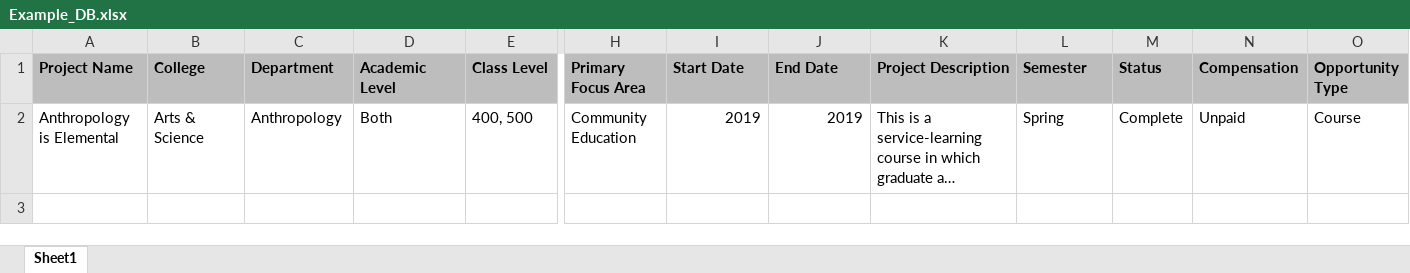
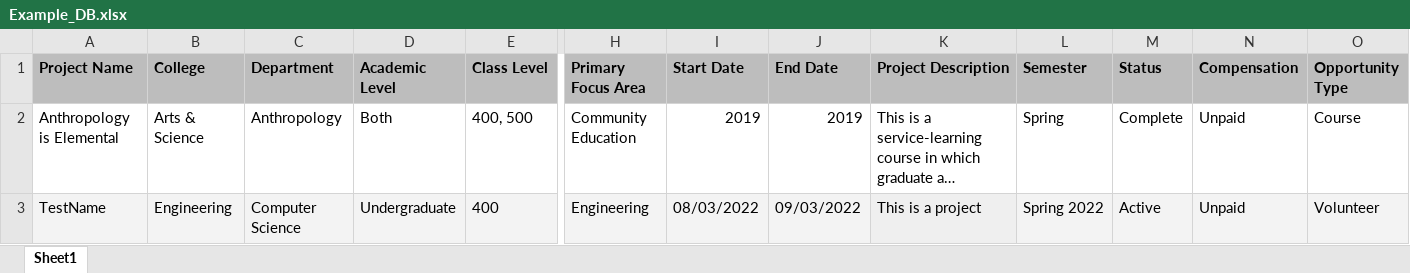
Before and after one commit to erik-jones/Group1_Project_Middle-Backend, an Excel workbook: Data/Example_DB.xlsx, sheet Sheet1, drawn as a sheet; only a part is shown, gaps mark what is left out; long unchanged cells end in …; values as stored, in another font and other column widths than the file's, no borders; table styles not drawn; rows hold the shown columns only; the diff names each change by its address in the sheet, - before the commit and + after, or states it on an @@ line.

Commit message:
Cleaned up, fixed column mapping

```diff
--- a/Data/Example_DB.xlsx (sheet Sheet1)
+++ b/Data/Example_DB.xlsx (sheet Sheet1)
+row 3: TestName | Engineering | Computer Science | Undergraduate | 400 | Engineering | 08/03/2022 | 09/03/2022 | This is a project | Spring 2022 | Active | Unpaid | Volunteer
```
Also changed, not shown: 8 other files.
